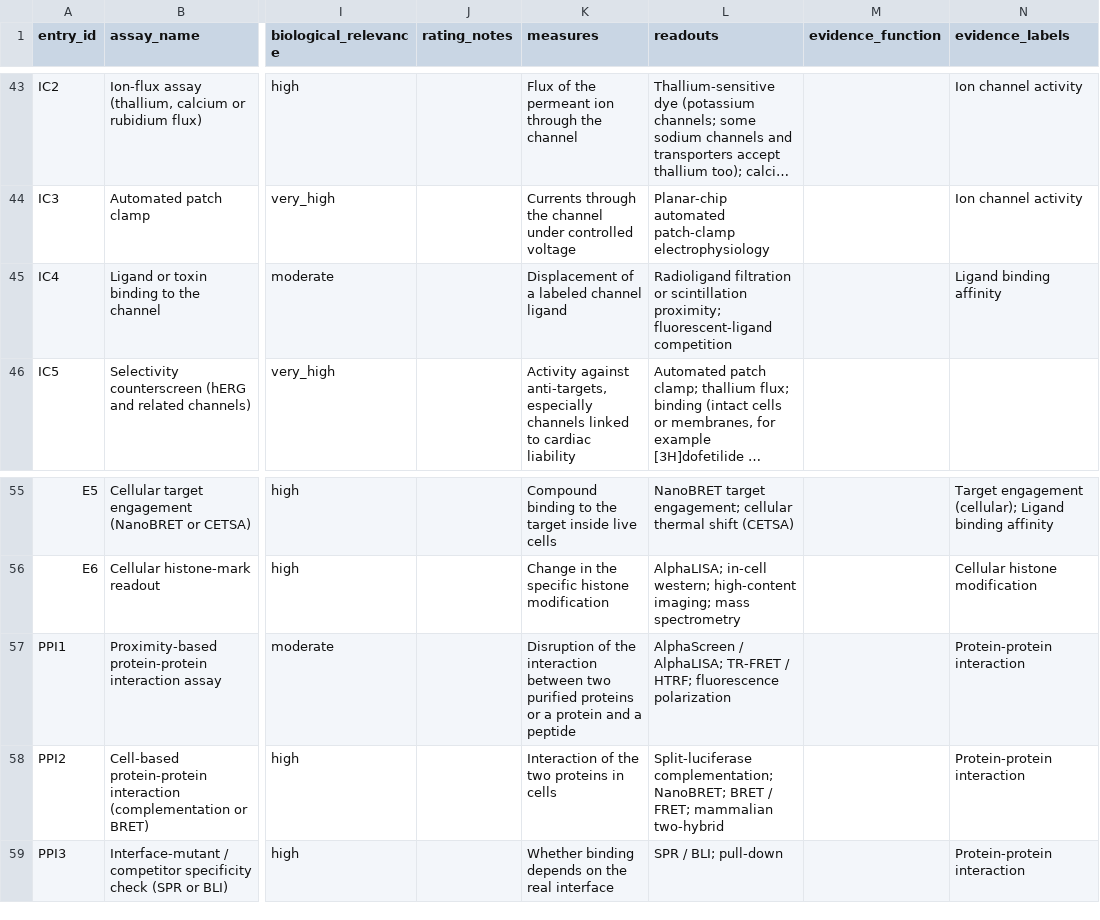
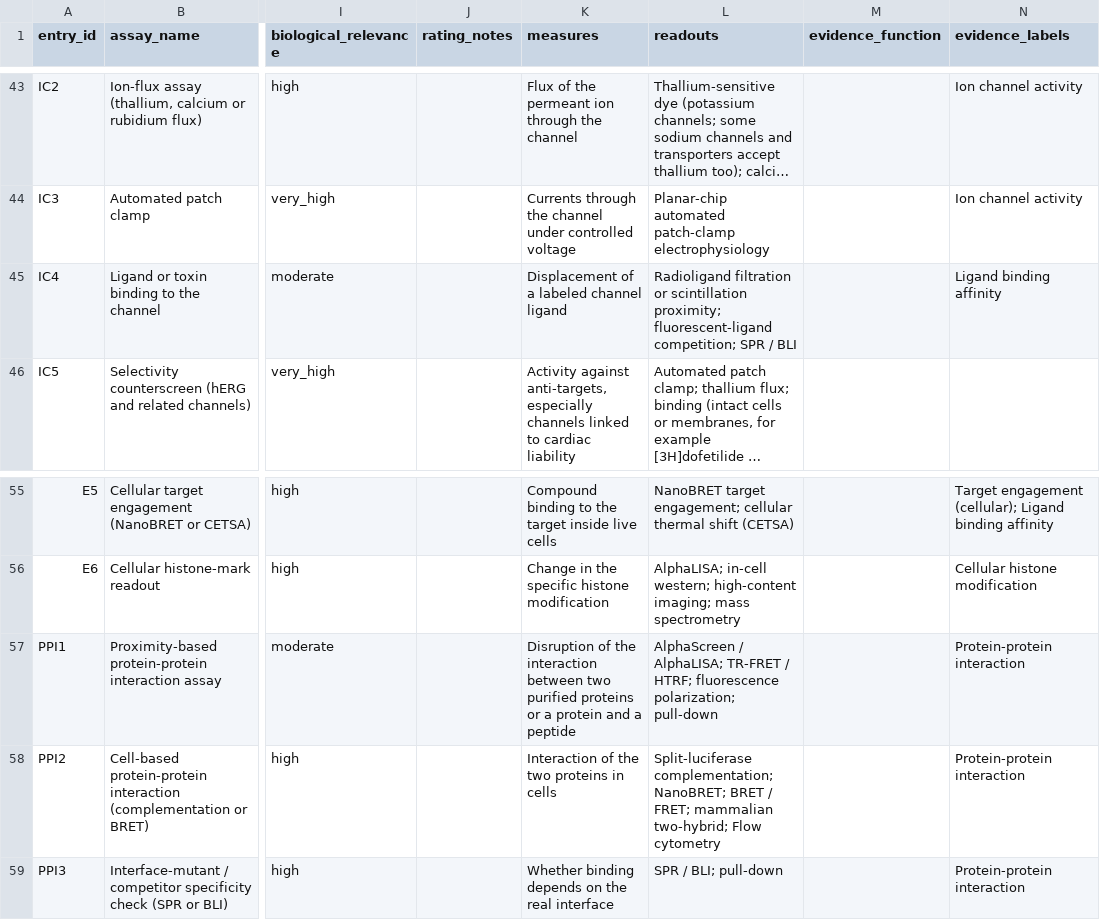
Before and after one commit to schistobrome/bioassay-builder, a CSV file: data/assays.csv, drawn as a sheet; only a part is shown, gaps mark what is left out; long unchanged cells end in …; the diff covers the shown part only; the diff names each change by its address in the sheet, - before the commit and + after, or states it on an @@ line.

```diff
--- a/data/assays.csv
+++ b/data/assays.csv
-L45 (readouts): …proximity; fluorescent-ligand competition
+L45 (readouts): …proximity; fluorescent-ligand competition; SPR / BLI
-L57 (readouts): …HTRF; fluorescence polarization
+L57 (readouts): …HTRF; fluorescence polarization; pull-down
-L58 (readouts): …FRET; mammalian two-hybrid
+L58 (readouts): …FRET; mammalian two-hybrid; Flow cytometry
```
Also changed, not shown: 11 edited cells elsewhere in this file, 17 other files.
